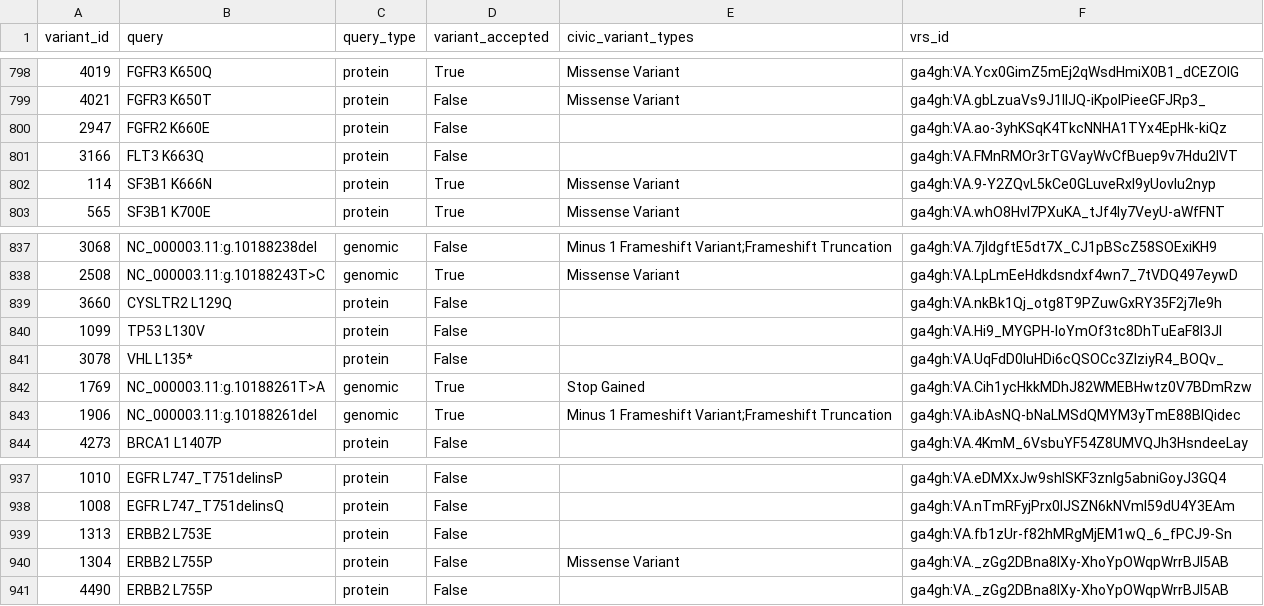
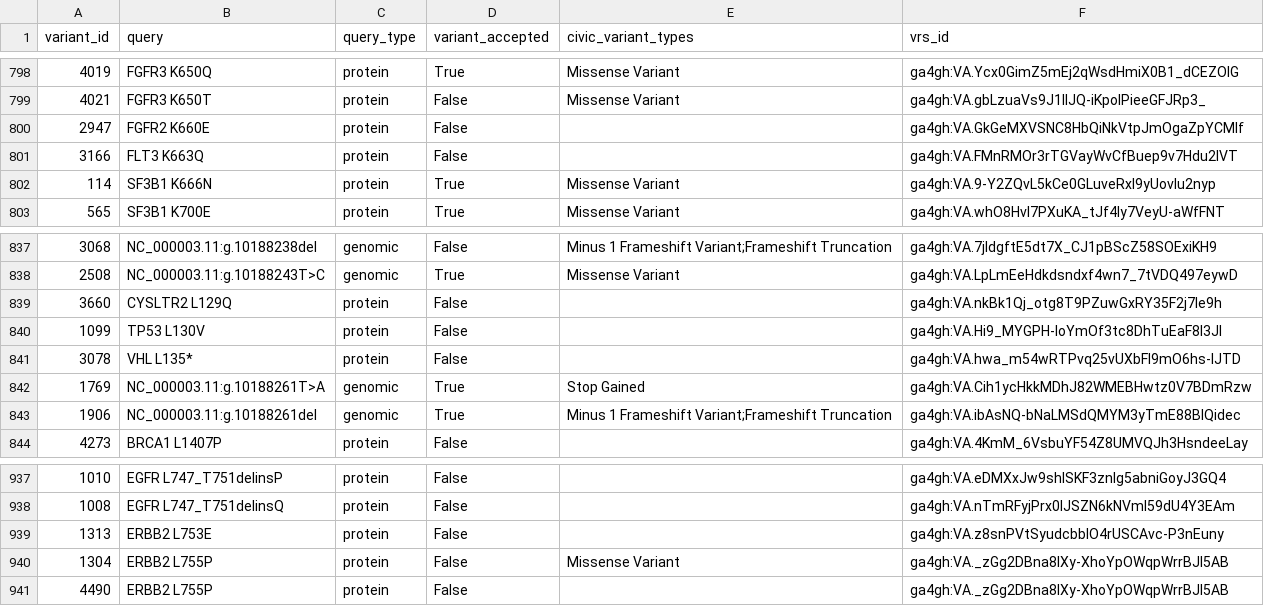
Before and after one commit to GenomicMedLab/variation-normalizer-manuscript, a CSV file: analysis/civic/able_to_normalize_queries.csv, drawn as a sheet; only a part is shown, gaps mark what is left out.

```diff
--- a/analysis/civic/able_to_normalize_queries.csv
+++ b/analysis/civic/able_to_normalize_queries.csv
@@ -799,3 +799,3 @@ variant_id	query	query_type	variant_accepted	civic_variant_types	vrs_id
 4021	FGFR3 K650T	protein	False	Missense Variant	ga4gh:VA.gbLzuaVs9J1IlJQ-iKpolPieeGFJRp3_
-2947	FGFR2 K660E	protein	False		ga4gh:VA.ao-3yhKSqK4TkcNNHA1TYx4EpHk-kiQz
+2947	FGFR2 K660E	protein	False		ga4gh:VA.GkGeMXVSNC8HbQiNkVtpJmOgaZpYCMIf
 3166	FLT3 K663Q	protein	False		ga4gh:VA.FMnRMOr3rTGVayWvCfBuep9v7Hdu2IVT
@@ -840,3 +840,3 @@ variant_id	query	query_type	variant_accepted	civic_variant_types	vrs_id
 1099	TP53 L130V	protein	False		ga4gh:VA.Hi9_MYGPH-IoYmOf3tc8DhTuEaF8l3Jl
-3078	VHL L135*	protein	False		ga4gh:VA.UqFdD0IuHDi6cQSOCc3ZlziyR4_BOQv_
+3078	VHL L135*	protein	False		ga4gh:VA.hwa_m54wRTPvq25vUXbFI9mO6hs-IJTD
 1769	NC_000003.11:g.10188261T>A	genomic	True	Stop Gained	ga4gh:VA.Cih1ycHkkMDhJ82WMEBHwtz0V7BDmRzw
@@ -938,3 +938,3 @@ variant_id	query	query_type	variant_accepted	civic_variant_types	vrs_id
 1008	EGFR L747_T751delinsQ	protein	False		ga4gh:VA.nTmRFyjPrx0IJSZN6kNVmI59dU4Y3EAm
-1313	ERBB2 L753E	protein	False		ga4gh:VA.fb1zUr-f82hMRgMjEM1wQ_6_fPCJ9-Sn
+1313	ERBB2 L753E	protein	False		ga4gh:VA.z8snPVtSyudcbbIO4rUSCAvc-P3nEuny
 1304	ERBB2 L755P	protein	False	Missense Variant	ga4gh:VA._zGg2DBna8lXy-XhoYpOWqpWrrBJl5AB
```
Also changed, not shown: analysis/civic/not_supported_variants.csv, analysis/civic/unable_to_normalize_queries.csv, 2 other files.
